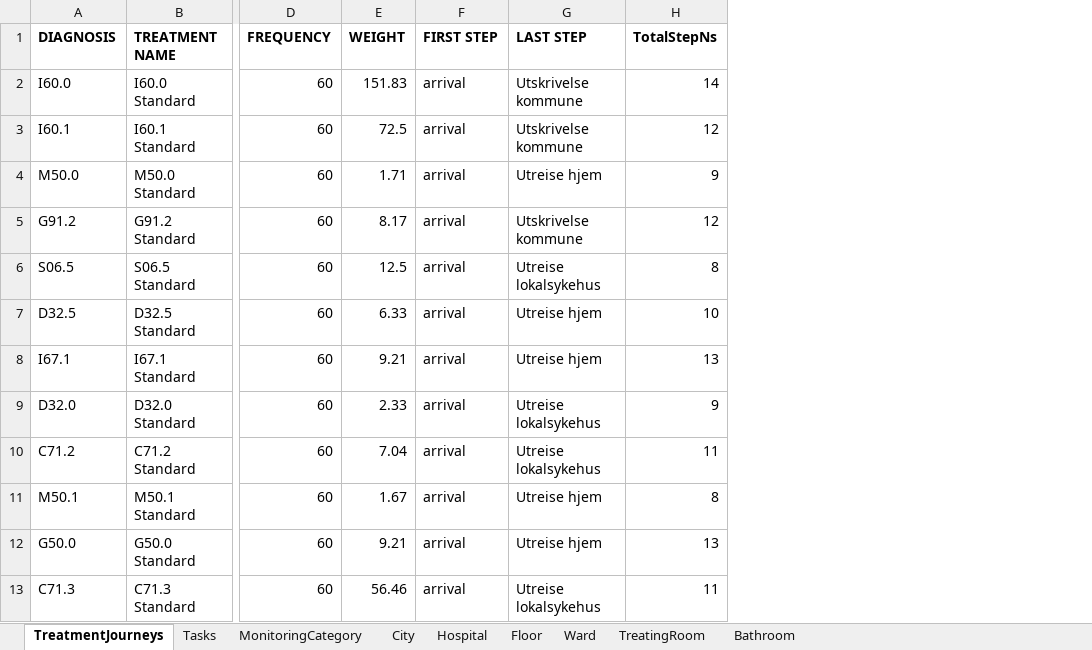
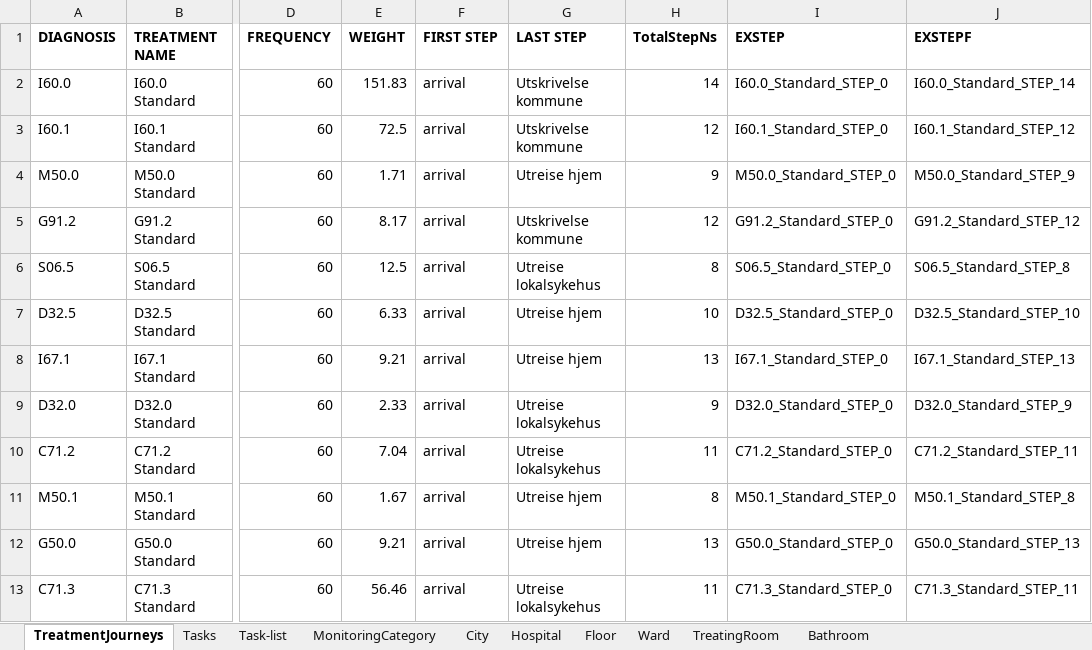
Before and after one commit to BedreFlyt/bedreflyt, an Excel workbook: ontology/v2.01/cellfie_import.xlsx, sheet TreatmentJourneys, drawn as a sheet; only a part is shown, gaps mark what is left out; values as stored, in another font and other column widths than the file's, no borders; the diff names each change by its address in the sheet, - before the commit and + after, or states it on an @@ line.

```diff
--- a/ontology/v2.01/cellfie_import.xlsx (sheet TreatmentJourneys)
+++ b/ontology/v2.01/cellfie_import.xlsx (sheet TreatmentJourneys)
+sheet tab: Task-list
+column I (EXSTEP), rows 2-13: I60.0_Standard_STEP_0 | I60.1_Standard_STEP_0 | M50.0_Standard_STEP_0 | G91.2_Standard_STEP_0 | S06.5_Standard_STEP_0 | D32.5_Standard_STEP_0 | I67.1_Standard_STEP_0 | D32.0_Standard_STEP_0 | C71.2_Standard_STEP_0 | M50.1_Standard_STEP_0 | G50.0_Standard_STEP_0 | C71.3_Standard_STEP_0
+column J (EXSTEPF), rows 2-13: I60.0_Standard_STEP_14 | I60.1_Standard_STEP_12 | M50.0_Standard_STEP_9 | G91.2_Standard_STEP_12 | S06.5_Standard_STEP_8 | D32.5_Standard_STEP_10 | I67.1_Standard_STEP_13 | D32.0_Standard_STEP_9 | C71.2_Standard_STEP_11 | M50.1_Standard_STEP_8 | G50.0_Standard_STEP_13 | C71.3_Standard_STEP_11
```
Also changed, not shown: sheet Tasks, 3 other files.
